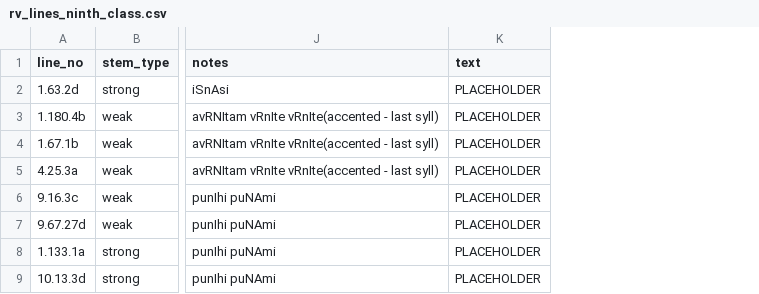
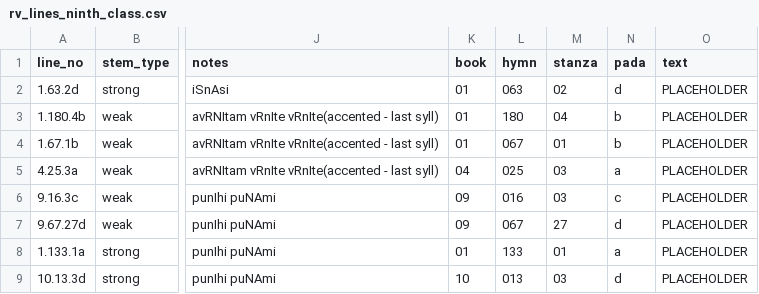
Before and after one commit to anupdhml/sanskrit_ninth_class_meter, a CSV file: data/rv_lines_ninth_class.csv, drawn as a sheet; only a part is shown, gaps mark what is left out; the diff names each change by its address in the sheet, - before the commit and + after, or states it on an @@ line.

Commit message:
Parse line nos into constituents
Signed-off-by: Anup Dhamala <anupdhml+git@gmail.com>

```diff
--- a/data/rv_lines_ninth_class.csv
+++ b/data/rv_lines_ninth_class.csv
+column K (book), rows 2-9: 01 | 01 | 01 | 04 | 09 | 09 | 01 | 10
+column L (hymn), rows 2-9: 063 | 180 | 067 | 025 | 016 | 067 | 133 | 013
+column M (stanza), rows 2-9: 02 | 04 | 01 | 03 | 03 | 27 | 01 | 03
+column N (pada), rows 2-9: d | b | b | a | c | d | a | d
```
Also changed, not shown: 1 other file.
